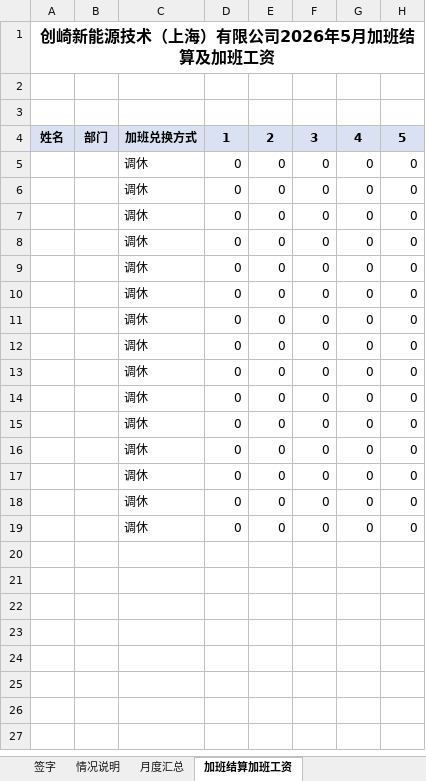
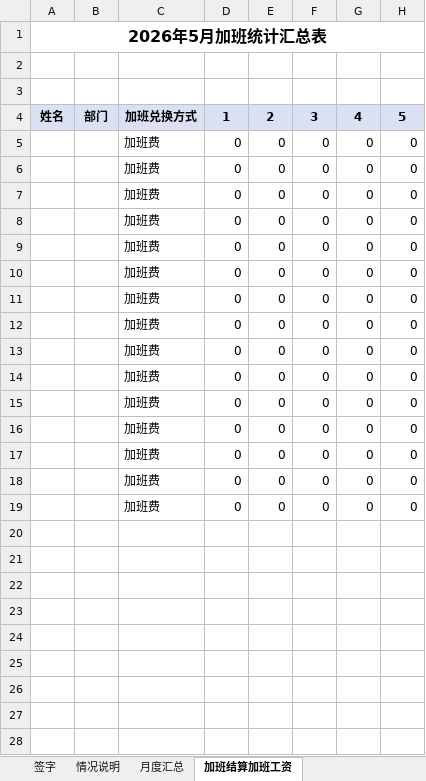
Before and after one commit to emmaecchen-byte/Dingtalk-Excel-Employee-Database, an Excel workbook: backend/templates/master_template.xlsx, sheet 加班结算加班工资, drawn as a sheet; only a part is shown; values as stored, in another font and other column widths than the file's, no borders; rows hold the shown columns only; the diff covers the shown part only; the diff names each change by its address in the sheet, - before the commit and + after, or states it on an @@ line.

```diff
--- a/backend/templates/master_template.xlsx (sheet 加班结算加班工资)
+++ b/backend/templates/master_template.xlsx (sheet 加班结算加班工资)
-A1: 创崎新能源技术（上海）有限公司2026年5月加班结算及加班工资
+A1: 2026年5月加班统计汇总表
-C5:C19: 调休
+C5:C19: 加班费
+row 20: (empty)
+row 21: (empty)
+row 22: (empty)
+row 23: (empty)
+row 24: (empty)
+row 25: (empty)
+row 26: (empty)
+row 27: (empty)
+row 28: (empty)
```
Also changed, not shown: 158 added rows elsewhere in this sheet, sheet 月度汇总, sheet 签字, 12 other files.
